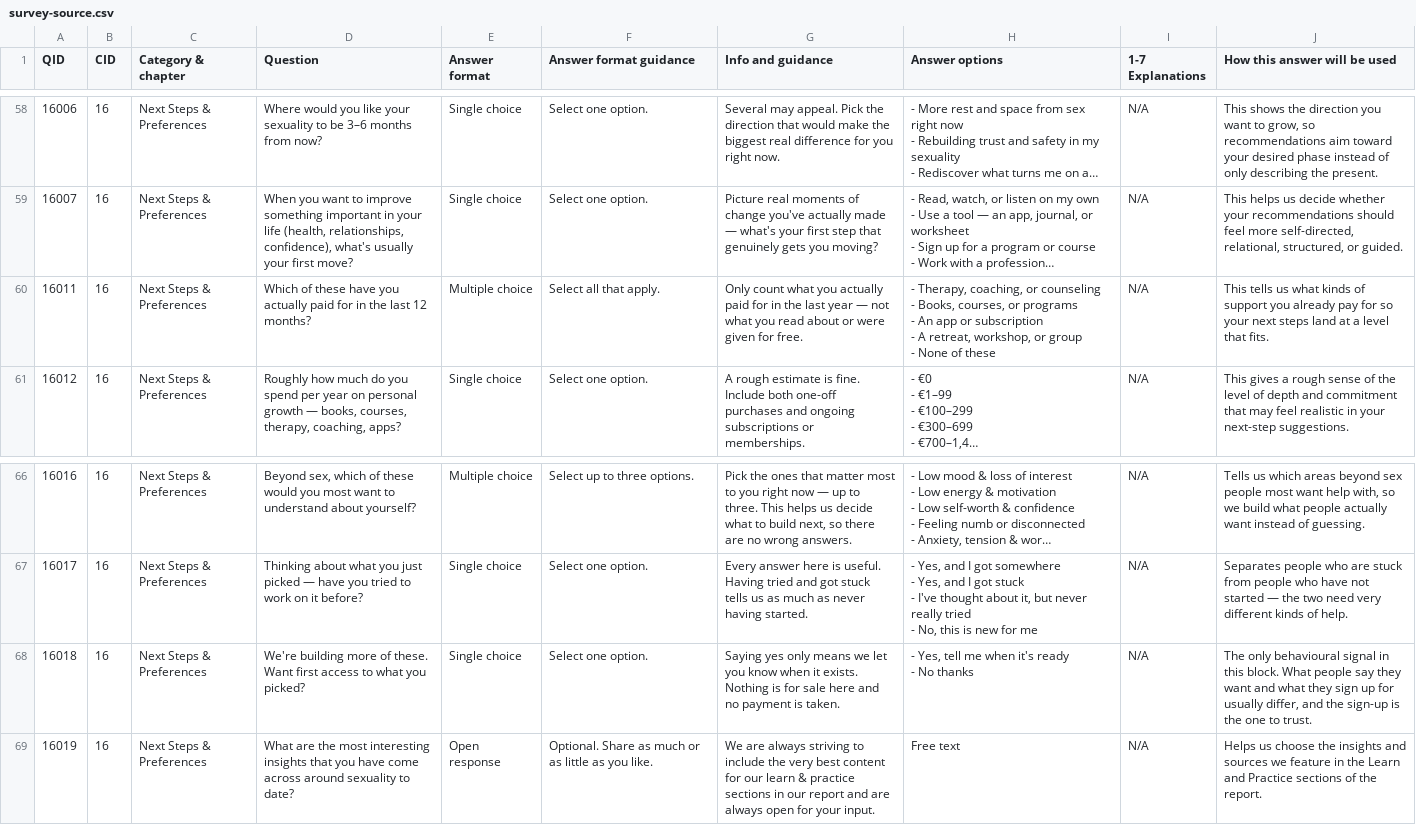
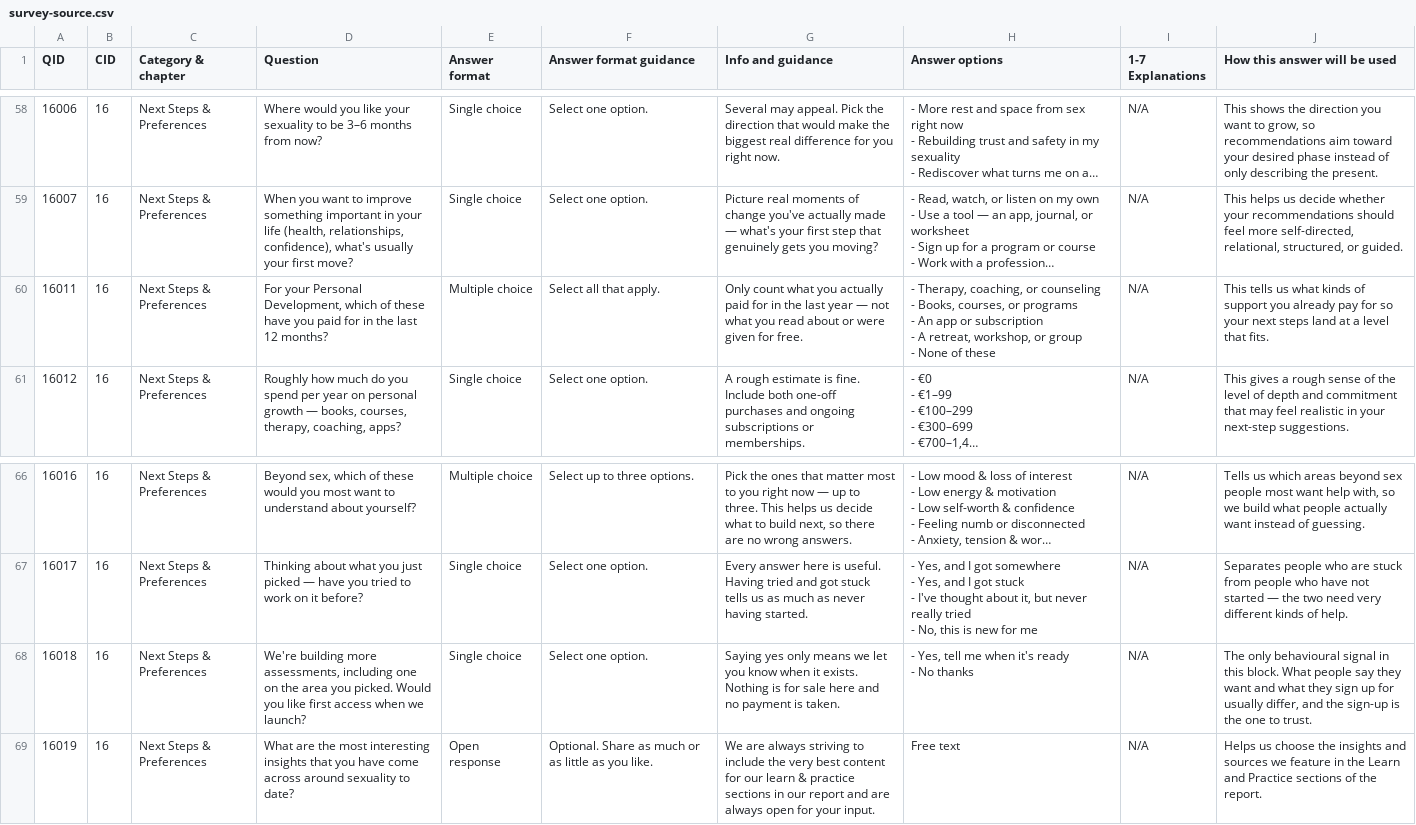
Before and after one commit to loveiqhq/loveiq, a CSV file: data/survey-source.csv, drawn as a sheet; only a part is shown, gaps mark what is left out; long unchanged cells end in …; the diff names each change by its address in the sheet, - before the commit and + after, or states it on an @@ line.

```diff
--- a/data/survey-source.csv
+++ b/data/survey-source.csv
-D60 (Question): Which of these have you actually paid for…
+D60 (Question): For your Personal Development, which of these have you paid for…
-D68 (Question): …building more of these. Want first access to what you picked?
+D68 (Question): …building more assessments, including one on the area you picked. Would you like first access when we launch?
```
Also changed, not shown: 3 other files.
